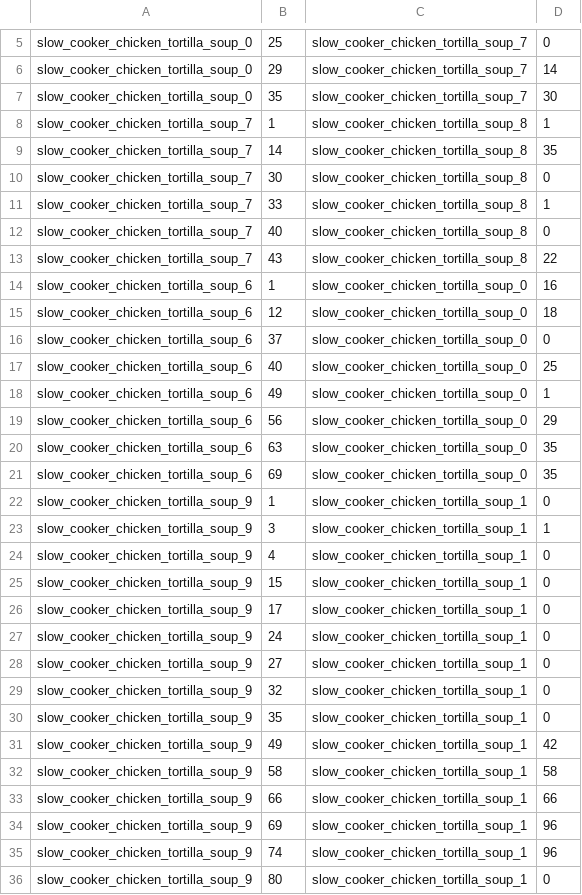
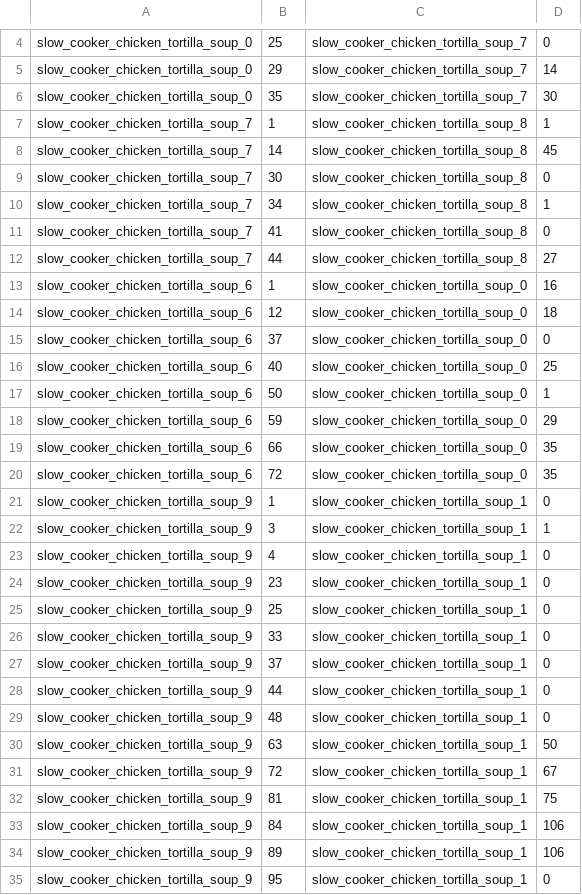
Before and after one commit to interactive-cookbook/ara, a TSV file: data/slow_cooker_chicken_tortilla_soup/alignments.tsv, drawn as a sheet; only a part is shown, gaps mark what is left out; the diff covers the shown part only.

Commit message:
added ara1.1 data

```diff
--- a/data/slow_cooker_chicken_tortilla_soup/alignments.tsv
+++ b/data/slow_cooker_chicken_tortilla_soup/alignments.tsv
@@ -8,7 +7,7 @@ slow_cooker_chicken_tortilla_soup_0	35	slow_cooker_chicken_tortilla_soup_7	30
 slow_cooker_chicken_tortilla_soup_7	1	slow_cooker_chicken_tortilla_soup_8	1
-slow_cooker_chicken_tortilla_soup_7	14	slow_cooker_chicken_tortilla_soup_8	35
+slow_cooker_chicken_tortilla_soup_7	14	slow_cooker_chicken_tortilla_soup_8	45
 slow_cooker_chicken_tortilla_soup_7	30	slow_cooker_chicken_tortilla_soup_8	0
-slow_cooker_chicken_tortilla_soup_7	33	slow_cooker_chicken_tortilla_soup_8	1
-slow_cooker_chicken_tortilla_soup_7	40	slow_cooker_chicken_tortilla_soup_8	0
-slow_cooker_chicken_tortilla_soup_7	43	slow_cooker_chicken_tortilla_soup_8	22
+slow_cooker_chicken_tortilla_soup_7	34	slow_cooker_chicken_tortilla_soup_8	1
+slow_cooker_chicken_tortilla_soup_7	41	slow_cooker_chicken_tortilla_soup_8	0
+slow_cooker_chicken_tortilla_soup_7	44	slow_cooker_chicken_tortilla_soup_8	27
 slow_cooker_chicken_tortilla_soup_6	1	slow_cooker_chicken_tortilla_soup_0	16
@@ -17,6 +16,6 @@ slow_cooker_chicken_tortilla_soup_6	37	slow_cooker_chicken_tortilla_soup_0	0
 slow_cooker_chicken_tortilla_soup_6	40	slow_cooker_chicken_tortilla_soup_0	25
-slow_cooker_chicken_tortilla_soup_6	49	slow_cooker_chicken_tortilla_soup_0	1
-slow_cooker_chicken_tortilla_soup_6	56	slow_cooker_chicken_tortilla_soup_0	29
-slow_cooker_chicken_tortilla_soup_6	63	slow_cooker_chicken_tortilla_soup_0	35
-slow_cooker_chicken_tortilla_soup_6	69	slow_cooker_chicken_tortilla_soup_0	35
+slow_cooker_chicken_tortilla_soup_6	50	slow_cooker_chicken_tortilla_soup_0	1
+slow_cooker_chicken_tortilla_soup_6	59	slow_cooker_chicken_tortilla_soup_0	29
+slow_cooker_chicken_tortilla_soup_6	66	slow_cooker_chicken_tortilla_soup_0	35
+slow_cooker_chicken_tortilla_soup_6	72	slow_cooker_chicken_tortilla_soup_0	35
 slow_cooker_chicken_tortilla_soup_9	1	slow_cooker_chicken_tortilla_soup_1	0
@@ -24,13 +23,13 @@ slow_cooker_chicken_tortilla_soup_9	3	slow_cooker_chicken_tortilla_soup_1	1
 slow_cooker_chicken_tortilla_soup_9	4	slow_cooker_chicken_tortilla_soup_1	0
-slow_cooker_chicken_tortilla_soup_9	15	slow_cooker_chicken_tortilla_soup_1	0
-slow_cooker_chicken_tortilla_soup_9	17	slow_cooker_chicken_tortilla_soup_1	0
-slow_cooker_chicken_tortilla_soup_9	24	slow_cooker_chicken_tortilla_soup_1	0
-slow_cooker_chicken_tortilla_soup_9	27	slow_cooker_chicken_tortilla_soup_1	0
-slow_cooker_chicken_tortilla_soup_9	32	slow_cooker_chicken_tortilla_soup_1	0
-slow_cooker_chicken_tortilla_soup_9	35	slow_cooker_chicken_tortilla_soup_1	0
-slow_cooker_chicken_tortilla_soup_9	49	slow_cooker_chicken_tortilla_soup_1	42
-slow_cooker_chicken_tortilla_soup_9	58	slow_cooker_chicken_tortilla_soup_1	58
-slow_cooker_chicken_tortilla_soup_9	66	slow_cooker_chicken_tortilla_soup_1	66
-slow_cooker_chicken_tortilla_soup_9	69	slow_cooker_chicken_tortilla_soup_1	96
-slow_cooker_chicken_tortilla_soup_9	74	slow_cooker_chicken_tortilla_soup_1	96
-slow_cooker_chicken_tortilla_soup_9	80	slow_cooker_chicken_tortilla_soup_1	0
+slow_cooker_chicken_tortilla_soup_9	23	slow_cooker_chicken_tortilla_soup_1	0
+slow_cooker_chicken_tortilla_soup_9	25	slow_cooker_chicken_tortilla_soup_1	0
+slow_cooker_chicken_tortilla_soup_9	33	slow_cooker_chicken_tortilla_soup_1	0
+slow_cooker_chicken_tortilla_soup_9	37	slow_cooker_chicken_tortilla_soup_1	0
+slow_cooker_chicken_tortilla_soup_9	44	slow_cooker_chicken_tortilla_soup_1	0
+slow_cooker_chicken_tortilla_soup_9	48	slow_cooker_chicken_tortilla_soup_1	0
+slow_cooker_chicken_tortilla_soup_9	63	slow_cooker_chicken_tortilla_soup_1	50
+slow_cooker_chicken_tortilla_soup_9	72	slow_cooker_chicken_tortilla_soup_1	67
+slow_cooker_chicken_tortilla_soup_9	81	slow_cooker_chicken_tortilla_soup_1	75
+slow_cooker_chicken_tortilla_soup_9	84	slow_cooker_chicken_tortilla_soup_1	106
+slow_cooker_chicken_tortilla_soup_9	89	slow_cooker_chicken_tortilla_soup_1	106
+slow_cooker_chicken_tortilla_soup_9	95	slow_cooker_chicken_tortilla_soup_1	0
```
Also changed, not shown: 3 added rows, 4 removed rows and 128 edited cells elsewhere in this file, 20 other files.
